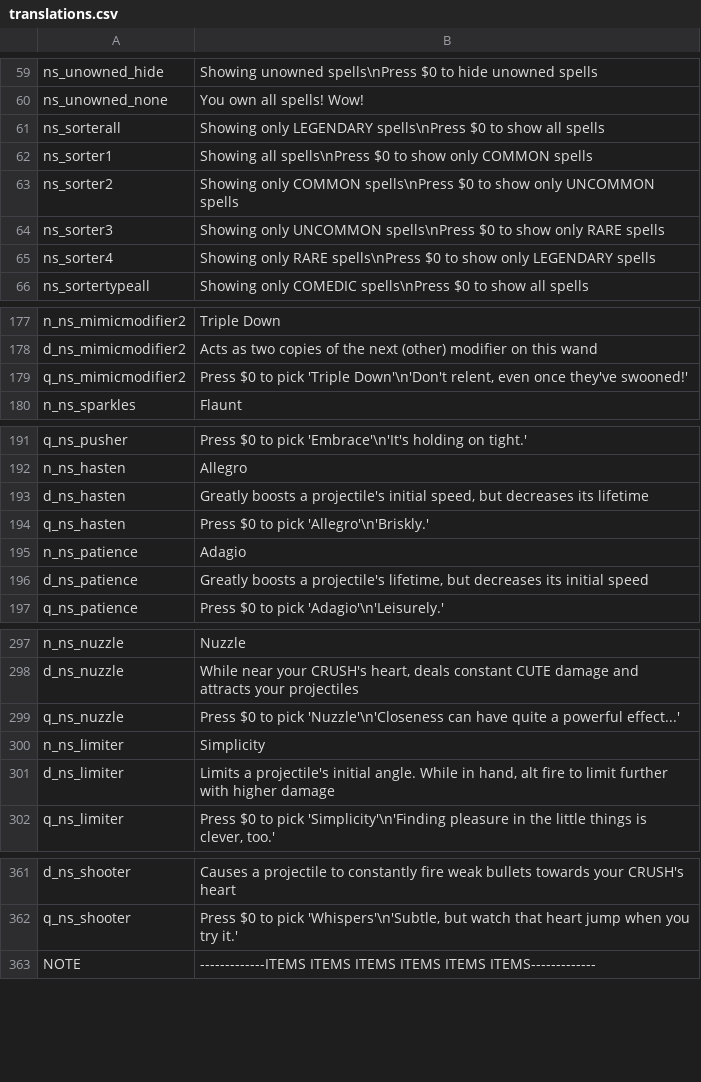
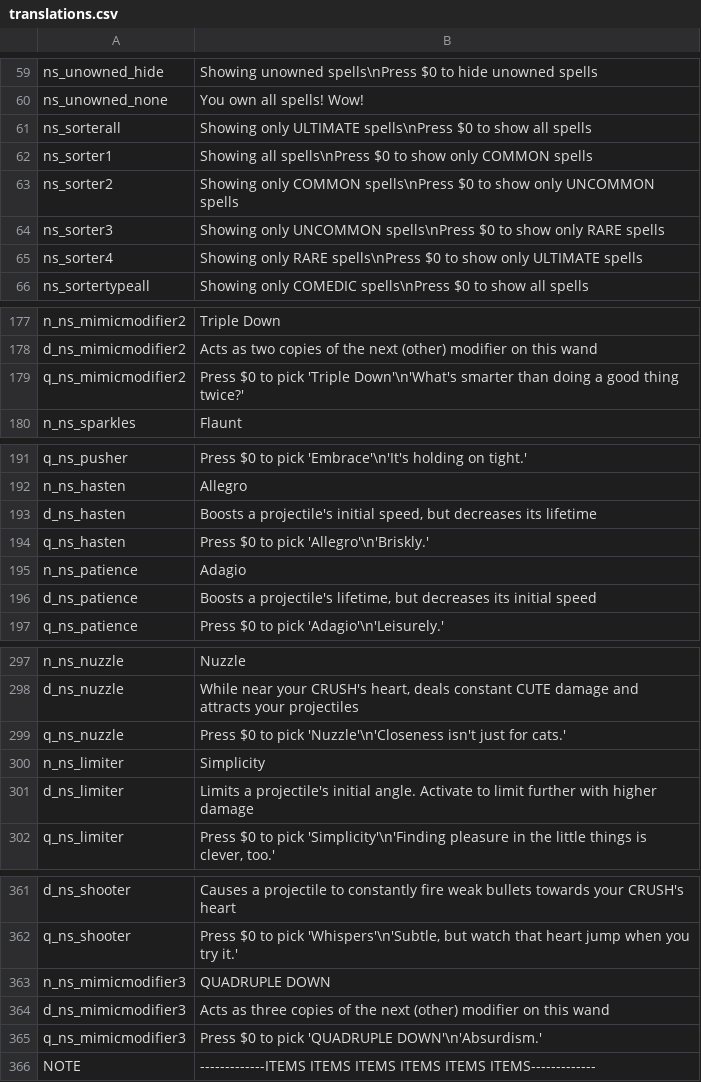
Before and after one commit to GrahamBurgers/noiting_simulator, a CSV file: translations.csv, drawn as a sheet; only a part is shown, gaps mark what is left out; the diff covers the shown part only.

Commit message:
push before i break things more

```diff
--- a/translations.csv
+++ b/translations.csv
@@ -60,3 +60,3 @@ ns_unowned_hide,Showing unowned spells\nPress $0 to hide unowned spells,,,,,,,,,
 ns_unowned_none,You own all spells! Wow!,,,,,,,,,,,,,
-ns_sorterall,Showing only LEGENDARY spells\nPress $0 to show all spells,,,,,,,,,,,,,
+ns_sorterall,Showing only ULTIMATE spells\nPress $0 to show all spells,,,,,,,,,,,,,
 ns_sorter1,Showing all spells\nPress $0 to show only COMMON spells,,,,,,,,,,,,,
@@ -64,3 +64,3 @@ ns_sorter2,Showing only COMMON spells\nPress $0 to show only UNCOMMON spells,,,,
 ns_sorter3,Showing only UNCOMMON spells\nPress $0 to show only RARE spells,,,,,,,,,,,,,
-ns_sorter4,Showing only RARE spells\nPress $0 to show only LEGENDARY spells,,,,,,,,,,,,,
+ns_sorter4,Showing only RARE spells\nPress $0 to show only ULTIMATE spells,,,,,,,,,,,,,
 ns_sortertypeall,Showing only COMEDIC spells\nPress $0 to show all spells,,,,,,,,,,,,,
@@ -178,3 +178,3 @@ n_ns_mimicmodifier2,Triple Down,,,,,,,,,,,,,
 d_ns_mimicmodifier2,"Acts as two copies of the next (other) modifier on this wand",,,,,,,,,,,,,
-q_ns_mimicmodifier2,"Press $0 to pick 'Triple Down'\n'Don't relent, even once they've swooned!'",,,,,,,,,,,,,
+q_ns_mimicmodifier2,"Press $0 to pick 'Triple Down'\n'What's smarter than doing a good thing twice?'",,,,,,,,,,,,,
 n_ns_sparkles,Flaunt,,,,,,,,,,,,,
@@ -192,6 +192,6 @@ q_ns_pusher,"Press $0 to pick 'Embrace'\n'It's holding on tight.'",,,,,,,,,,,,,
 n_ns_hasten,Allegro,,,,,,,,,,,,,
-d_ns_hasten,"Greatly boosts a projectile's initial speed, but decreases its lifetime",,,,,,,,,,,,,
+d_ns_hasten,"Boosts a projectile's initial speed, but decreases its lifetime",,,,,,,,,,,,,
 q_ns_hasten,"Press $0 to pick 'Allegro'\n'Briskly.'",,,,,,,,,,,,,
 n_ns_patience,Adagio,,,,,,,,,,,,,
-d_ns_patience,"Greatly boosts a projectile's lifetime, but decreases its initial speed",,,,,,,,,,,,,
+d_ns_patience,"Boosts a projectile's lifetime, but decreases its initial speed",,,,,,,,,,,,,
 q_ns_patience,"Press $0 to pick 'Adagio'\n'Leisurely.'",,,,,,,,,,,,,
@@ -298,5 +298,5 @@ n_ns_nuzzle,Nuzzle,,,,,,,,,,,,,
 d_ns_nuzzle,"While near your CRUSH's heart, deals constant CUTE damage and attracts your projectiles",,,,,,,,,,,,,
-q_ns_nuzzle,"Press $0 to pick 'Nuzzle'\n'Closeness can have quite a powerful effect...'",,,,,,,,,,,,,
+q_ns_nuzzle,"Press $0 to pick 'Nuzzle'\n'Closeness isn't just for cats.'",,,,,,,,,,,,,
 n_ns_limiter,Simplicity,,,,,,,,,,,,,
-d_ns_limiter,"Limits a projectile's initial angle. While in hand, alt fire to limit further with higher damage",,,,,,,,,,,,,
+d_ns_limiter,"Limits a projectile's initial angle. Activate to limit further with higher damage",,,,,,,,,,,,,
 q_ns_limiter,"Press $0 to pick 'Simplicity'\n'Finding pleasure in the little things is clever, too.'",,,,,,,,,,,,,
@@ -362,2 +362,5 @@ d_ns_shooter,Causes a projectile to constantly fire weak bullets towards your CR
 q_ns_shooter,"Press $0 to pick 'Whispers'\n'Subtle, but watch that heart jump when you try it.'",,,,,,,,,,,,,
+n_ns_mimicmodifier3,QUADRUPLE DOWN,,,,,,,,,,,,,
+d_ns_mimicmodifier3,"Acts as three copies of the next (other) modifier on this wand",,,,,,,,,,,,,
+q_ns_mimicmodifier3,"Press $0 to pick 'QUADRUPLE DOWN'\n'Absurdism.'",,,,,,,,,,,,,
 NOTE,-------------ITEMS ITEMS ITEMS ITEMS ITEMS ITEMS-------------,,,,,,,,,,,,,
```
Also changed, not shown: 3 edited cells elsewhere in this file, 39 other files.
